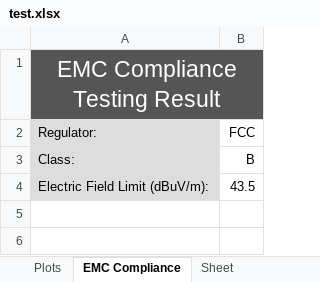
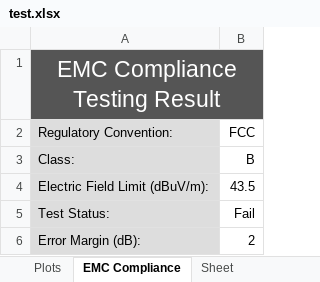
Before and after one commit to collins-mike/NGRF-Rotator_Rev_2, an Excel workbook: src/test.xlsx, sheet EMC Compliance, drawn as a sheet; values as stored, in another font and other column widths than the file's, no borders; charts and pictures not drawn; the diff names each change by its address in the sheet, - before the commit and + after, or states it on an @@ line.

```diff
--- a/src/test.xlsx (sheet EMC Compliance)
+++ b/src/test.xlsx (sheet EMC Compliance)
-A2: Regulator:
+A2: Regulatory Convention:
+row 5: Test Status: | Fail
+row 6: Error Margin (dB): | 2
```
Also changed, not shown: sheet Overview & Data, charts or pictures, 4 other files.
